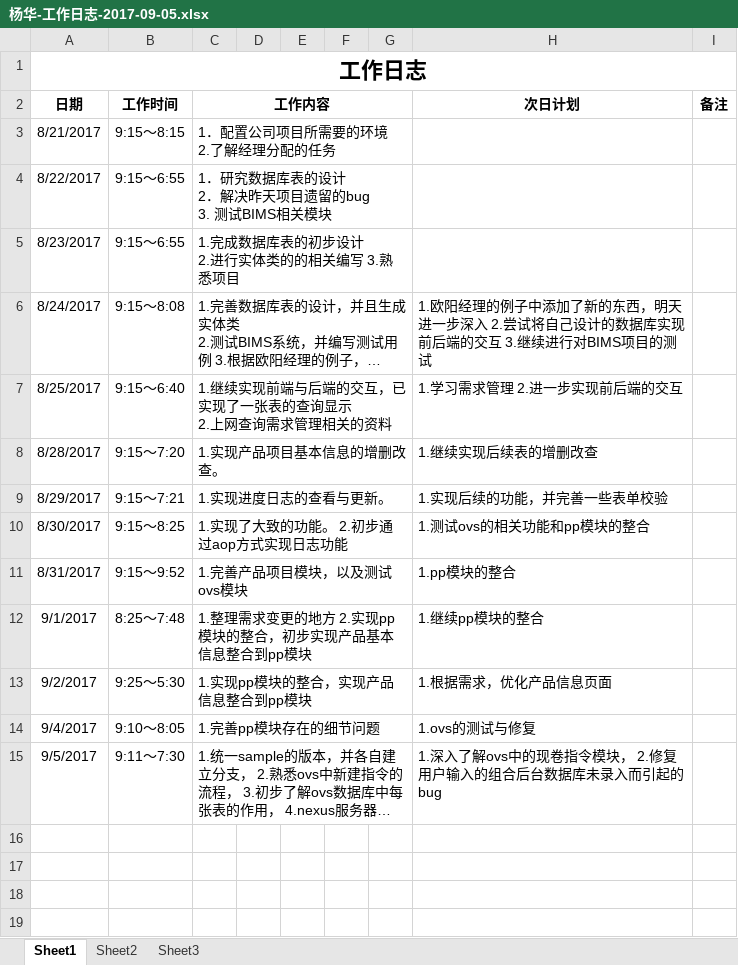
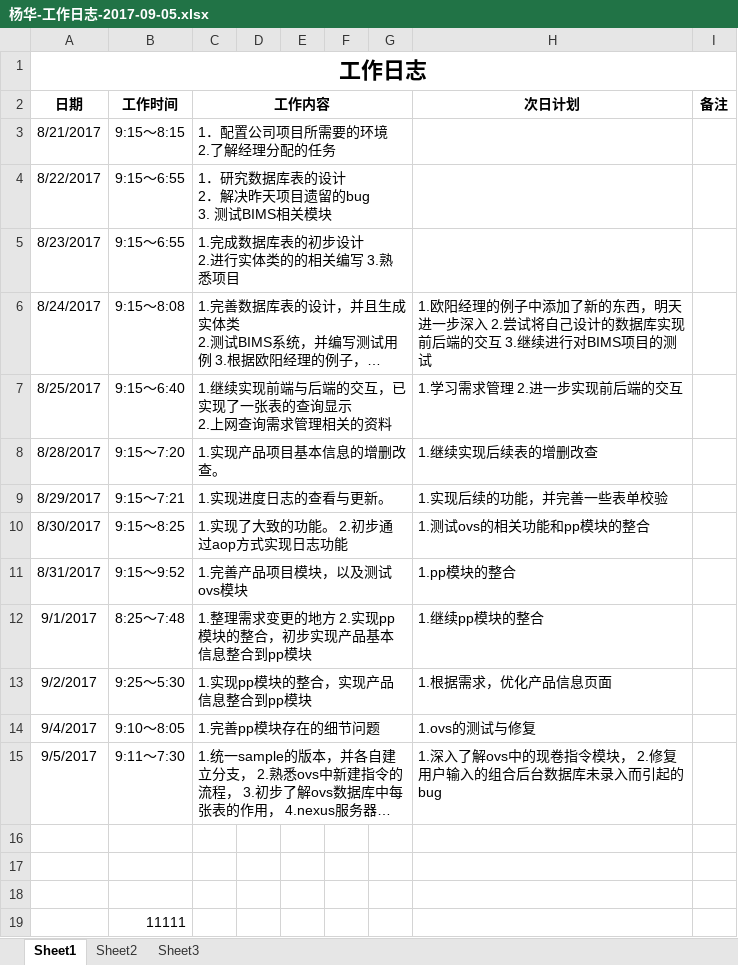
Before and after one commit to yanghua0311/klcs-git, an Excel workbook: 杨华-工作日志-2017-09-05.xlsx, sheet Sheet1, drawn as a sheet; long unchanged cells end in …; values as stored, in another font and other column widths than the file's, no borders; the diff names each change by its address in the sheet, - before the commit and + after, or states it on an @@ line.

Commit message:
111

```diff
--- a/杨华-工作日志-2017-09-05.xlsx (sheet Sheet1)
+++ b/杨华-工作日志-2017-09-05.xlsx (sheet Sheet1)
+row 16: (empty)
+row 17: (empty)
+row 18: (empty)
+row 19:  | 11111
```
